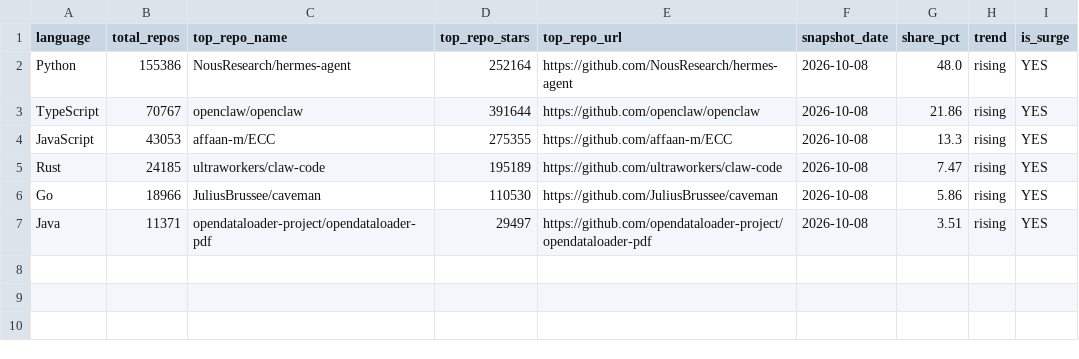
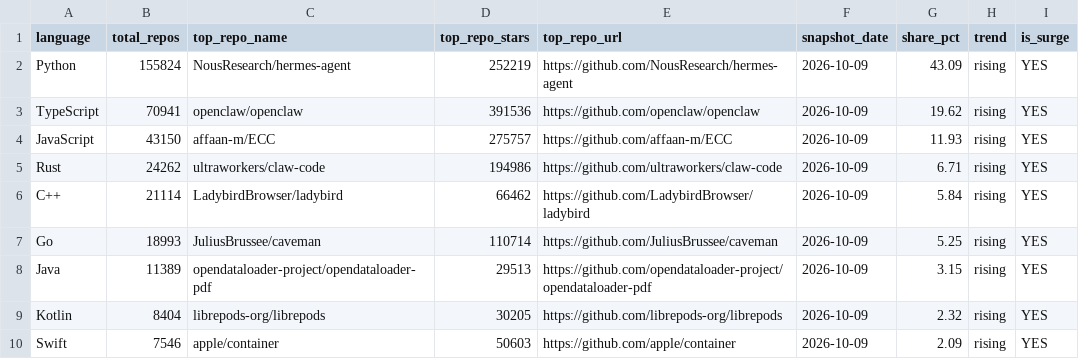
Before and after one commit to GhalaAlsulami/github-trends-observatory, a CSV file: data/analysis.csv, drawn as a sheet.

```diff
--- a/data/analysis.csv
+++ b/data/analysis.csv
@@ -1,7 +1,10 @@
 language,total_repos,top_repo_name,top_repo_stars,top_repo_url,snapshot_date,share_pct,trend,is_surge
-Python,155386,NousResearch/hermes-agent,252164,https://github.com/NousResearch/hermes-agent,2026-10-08,48.0,rising,YES
-TypeScript,70767,openclaw/openclaw,391644,https://github.com/openclaw/openclaw,2026-10-08,21.86,rising,YES
-JavaScript,43053,affaan-m/ECC,275355,https://github.com/affaan-m/ECC,2026-10-08,13.3,rising,YES
-Rust,24185,ultraworkers/claw-code,195189,https://github.com/ultraworkers/claw-code,2026-10-08,7.47,rising,YES
-Go,18966,JuliusBrussee/caveman,110530,https://github.com/JuliusBrussee/caveman,2026-10-08,5.86,rising,YES
-Java,11371,opendataloader-project/opendataloader-pdf,29497,https://github.com/opendataloader-project/opendataloader-pdf,2026-10-08,3.51,rising,YES
+Python,155824,NousResearch/hermes-agent,252219,https://github.com/NousResearch/hermes-agent,2026-10-09,43.09,rising,YES
+TypeScript,70941,openclaw/openclaw,391536,https://github.com/openclaw/openclaw,2026-10-09,19.62,rising,YES
+JavaScript,43150,affaan-m/ECC,275757,https://github.com/affaan-m/ECC,2026-10-09,11.93,rising,YES
+Rust,24262,ultraworkers/claw-code,194986,https://github.com/ultraworkers/claw-code,2026-10-09,6.71,rising,YES
+C++,21114,LadybirdBrowser/ladybird,66462,https://github.com/LadybirdBrowser/ladybird,2026-10-09,5.84,rising,YES
+Go,18993,JuliusBrussee/caveman,110714,https://github.com/JuliusBrussee/caveman,2026-10-09,5.25,rising,YES
+Java,11389,opendataloader-project/opendataloader-pdf,29513,https://github.com/opendataloader-project/opendataloader-pdf,2026-10-09,3.15,rising,YES
+Kotlin,8404,librepods-org/librepods,30205,https://github.com/librepods-org/librepods,2026-10-09,2.32,rising,YES
+Swift,7546,apple/container,50603,https://github.com/apple/container,2026-10-09,2.09,rising,YES
```
Also changed, not shown: data/snapshots.csv.
